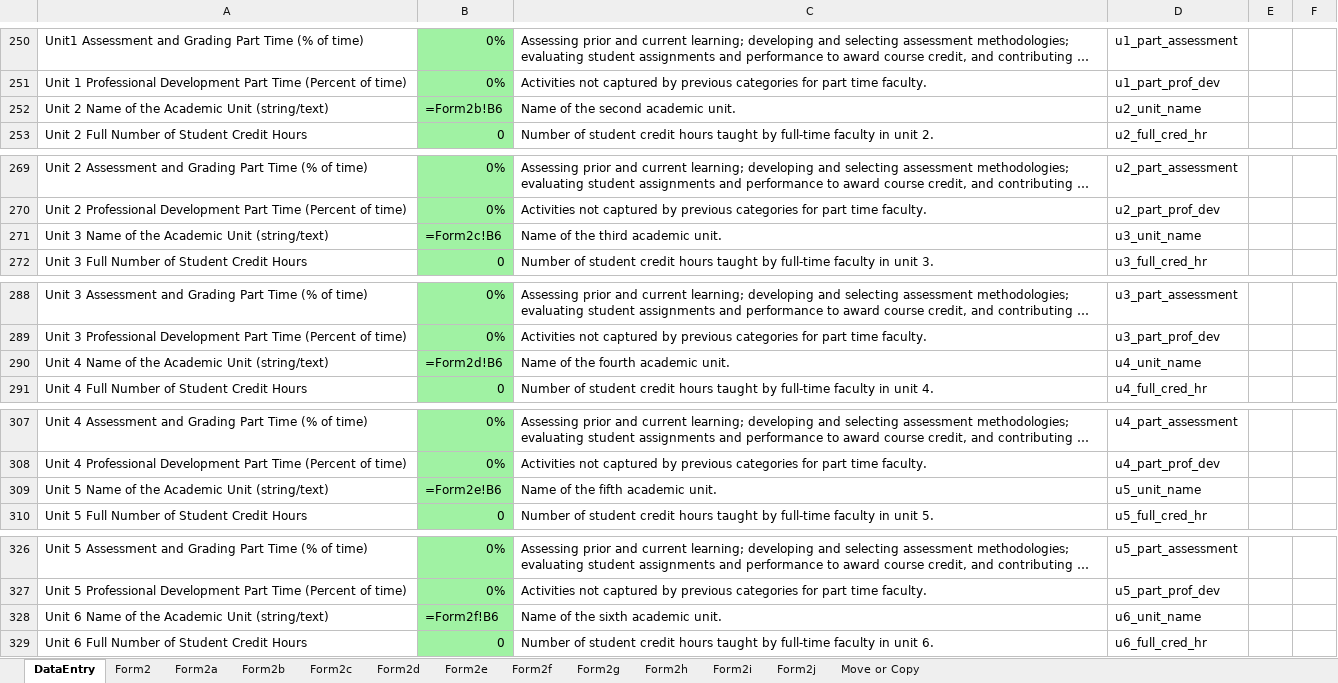
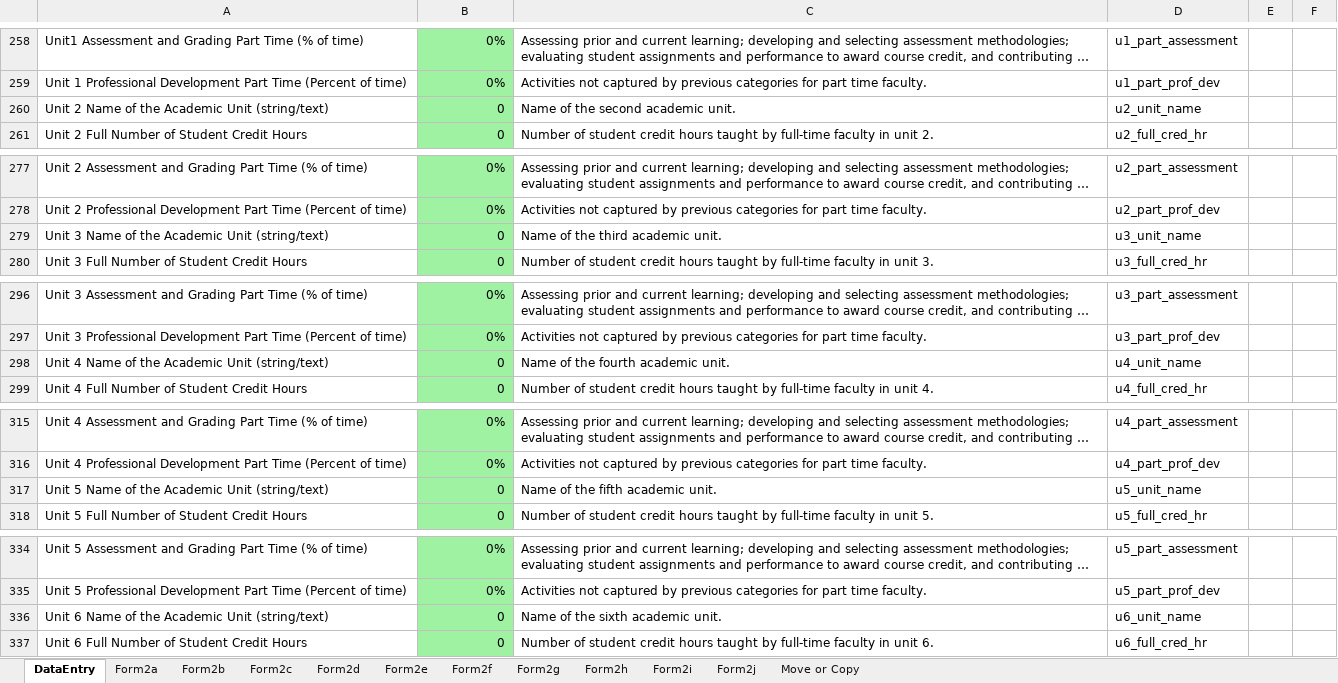
Before and after one commit to personman/mrss, an Excel workbook: data/imports/mrss-export.xlsx, sheet DataEntry, drawn as a sheet; only a part is shown, gaps mark what is left out; long unchanged cells end in …; values as stored, in another font and other column widths than the file's, no borders; charts and pictures not drawn; addresses are those after the commit; the diff covers the shown part only; the diff names each change by its address in the sheet, - before the commit and + after, or states it on an @@ line.

```diff
--- a/data/imports/mrss-export.xlsx (sheet DataEntry)
+++ b/data/imports/mrss-export.xlsx (sheet DataEntry)
-sheet tab: Form2
-B260: =Form2b!B6
+B260: 0
-B279: =Form2c!B6
+B279: 0
-B298: =Form2d!B6
+B298: 0
-B317: =Form2e!B6
+B317: 0
-B336: =Form2f!B6
+B336: 0
```
Also changed, not shown: 12 added rows, 14 removed rows and 12 edited cells elsewhere in this sheet, charts or pictures, 2 other files.
